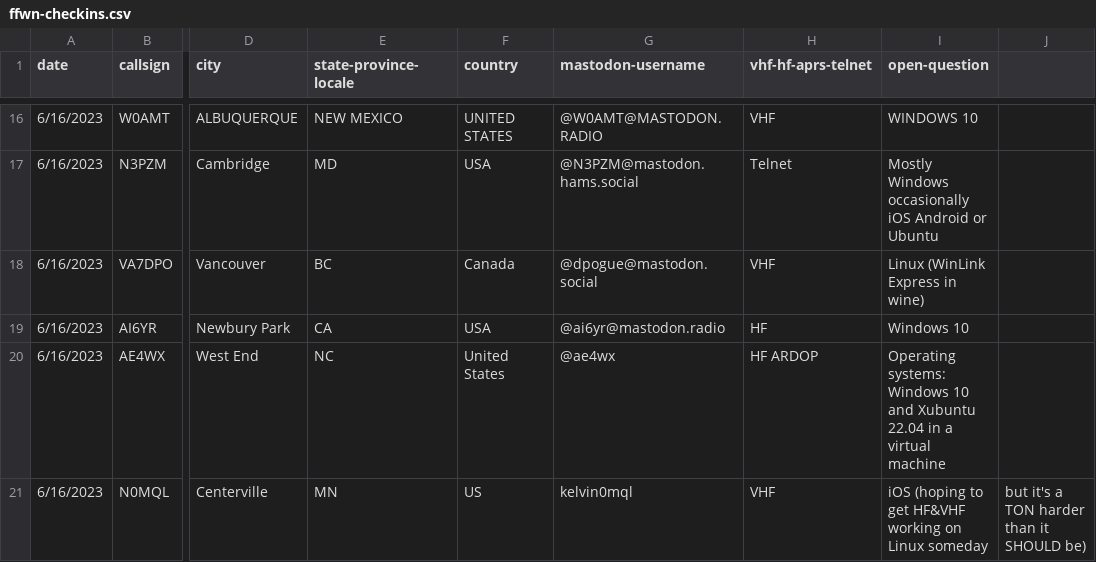
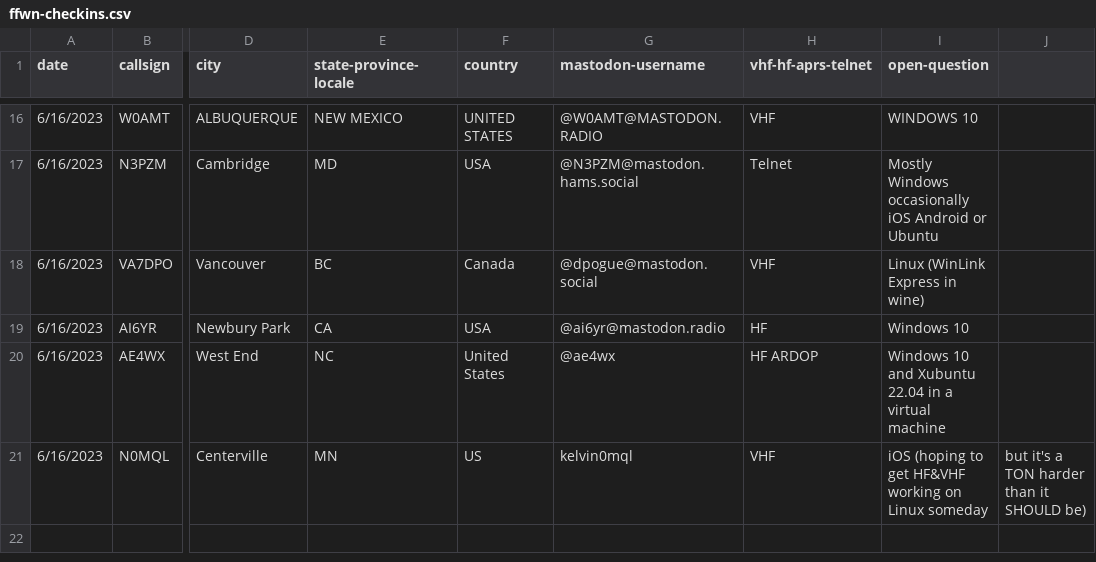
Before and after one commit to RobertMTalbot/ffwn, a CSV file: ffwn-checkins.csv, drawn as a sheet; only a part is shown, gaps mark what is left out; the diff names each change by its address in the sheet, - before the commit and + after, or states it on an @@ line.

Commit message:
Update ffwn-checkins.csv

```diff
--- a/ffwn-checkins.csv
+++ b/ffwn-checkins.csv
-I20 (open-question): Operating systems: Windows 10…
+I20 (open-question): Windows 10…
```
